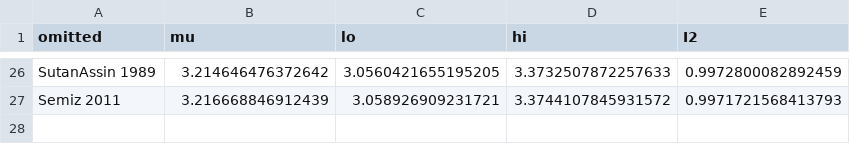
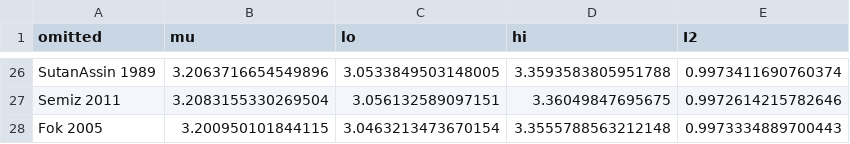
Before and after one commit to Endokidz/IGF-1_Ngenla_time, a CSV file: spl_manuscripts/P1_newborn_SPL_meta/data/leave_one_out.csv, drawn as a sheet; only a part is shown, gaps mark what is left out; the diff covers the shown part only; the diff names each change by its address in the sheet, - before the commit and + after, or states it on an @@ line.

```diff
--- a/spl_manuscripts/P1_newborn_SPL_meta/data/leave_one_out.csv
+++ b/spl_manuscripts/P1_newborn_SPL_meta/data/leave_one_out.csv
-B26 (mu): 3.214646476372642
+B26 (mu): 3.2063716654549896
-C26 (lo): 3.0560421655195205
+C26 (lo): 3.0533849503148005
-D26 (hi): 3.3732507872257633
+D26 (hi): 3.3593583805951788
-E26 (I2): 0.9972800082892459
+E26 (I2): 0.9973411690760374
-B27 (mu): 3.216668846912439
+B27 (mu): 3.2083155330269504
-C27 (lo): 3.058926909231721
+C27 (lo): 3.056132589097151
-D27 (hi): 3.3744107845931572
+D27 (hi): 3.36049847695675
-E27 (I2): 0.9971721568413793
+E27 (I2): 0.9972614215782646
+row 28: Fok 2005 | 3.200950101844115 | 3.0463213473670154 | 3.3555788563212148 | 0.9973334889700443
```
Also changed, not shown: 96 edited cells elsewhere in this file, spl_manuscripts/P1_newborn_SPL_meta/data/all_rows_with_flags.csv, spl_manuscripts/P1_newborn_SPL_meta/data/analysis_dataset.csv, 13 other files.
